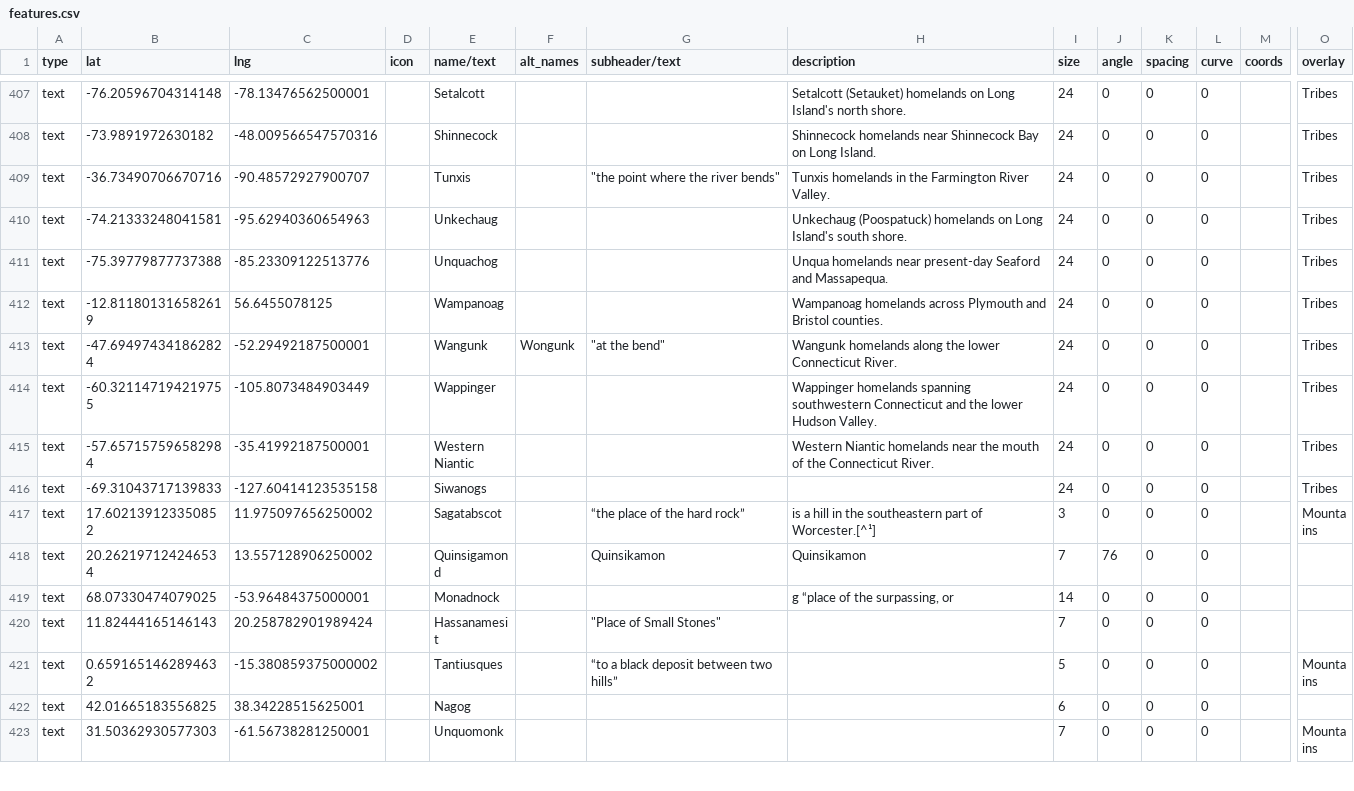
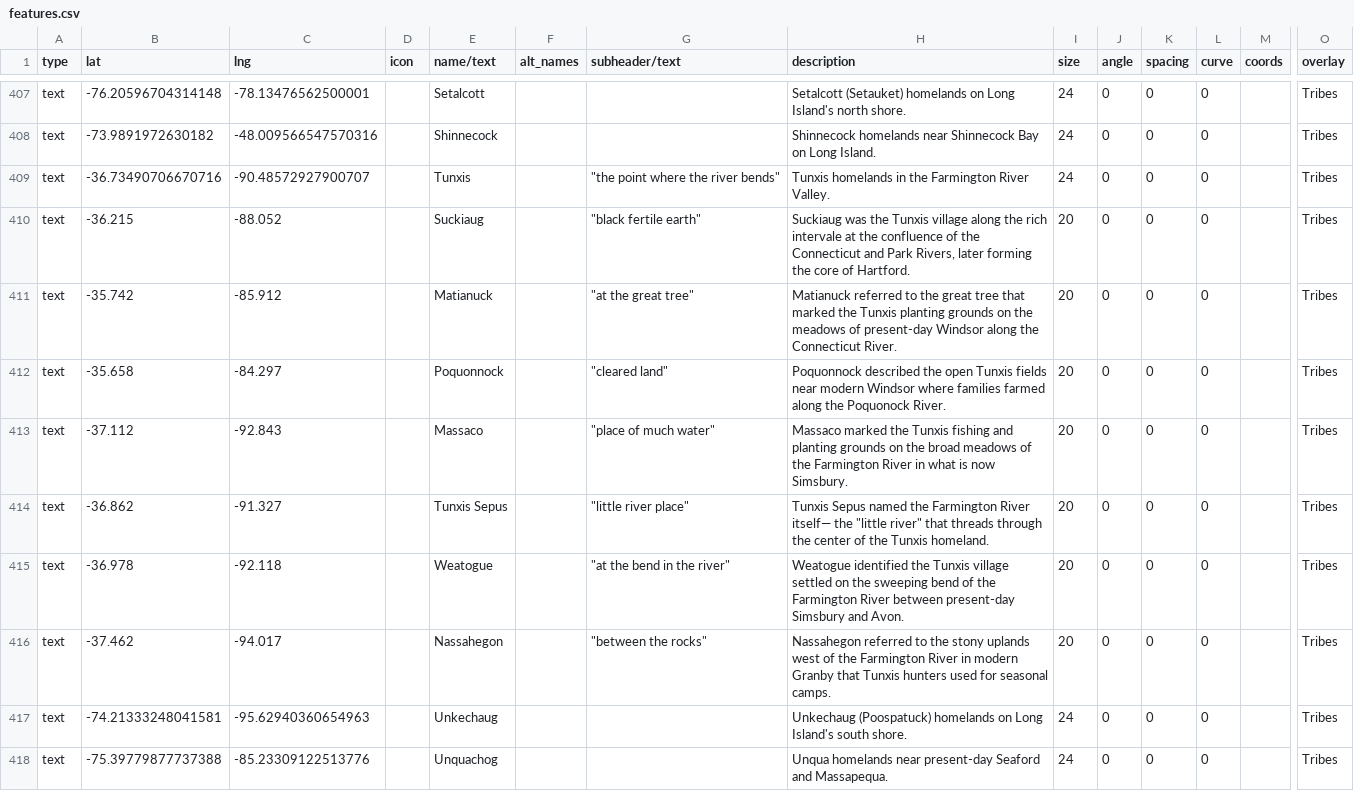
Before and after one commit to nativenewengland/map, a CSV file: data/features.csv, drawn as a sheet; only a part is shown, gaps mark what is left out; the shorter side is filled out with more unchanged rows; rows hold the shown columns only; the diff names each change by its address in the sheet, - before the commit and + after, or states it on an @@ line.

Commit message:
Add Tunxis homeland place name labels

```diff
--- a/data/features.csv
+++ b/data/features.csv
+row 410: text | -36.215 | -88.052 |  | Suckiaug |  | "black fertile earth" | Suckiaug was the Tunxis village along the rich intervale at the confluence of the Connecticut and Park Rivers, later forming the core of Hartford. | 20 | 0 | 0 | 0 |  | Tribes
+row 411: text | -35.742 | -85.912 |  | Matianuck |  | "at the great tree" | Matianuck referred to the great tree that marked the Tunxis planting grounds on the meadows of present-day Windsor along the Connecticut River. | 20 | 0 | 0 | 0 |  | Tribes
+row 412: text | -35.658 | -84.297 |  | Poquonnock |  | "cleared land" | Poquonnock described the open Tunxis fields near modern Windsor where families farmed along the Poquonock River. | 20 | 0 | 0 | 0 |  | Tribes
+row 413: text | -37.112 | -92.843 |  | Massaco |  | "place of much water" | Massaco marked the Tunxis fishing and planting grounds on the broad meadows of the Farmington River in what is now Simsbury. | 20 | 0 | 0 | 0 |  | Tribes
+row 414: text | -36.862 | -91.327 |  | Tunxis Sepus |  | "little river place" | Tunxis Sepus named the Farmington River itself— the "little river" that threads through the center of the Tunxis homeland. | 20 | 0 | 0 | 0 |  | Tribes
+row 415: text | -36.978 | -92.118 |  | Weatogue |  | "at the bend in the river" | Weatogue identified the Tunxis village settled on the sweeping bend of the Farmington River between present-day Simsbury and Avon. | 20 | 0 | 0 | 0 |  | Tribes
+row 416: text | -37.462 | -94.017 |  | Nassahegon |  | "between the rocks" | Nassahegon referred to the stony uplands west of the Farmington River in modern Granby that Tunxis hunters used for seasonal camps. | 20 | 0 | 0 | 0 |  | Tribes
```
